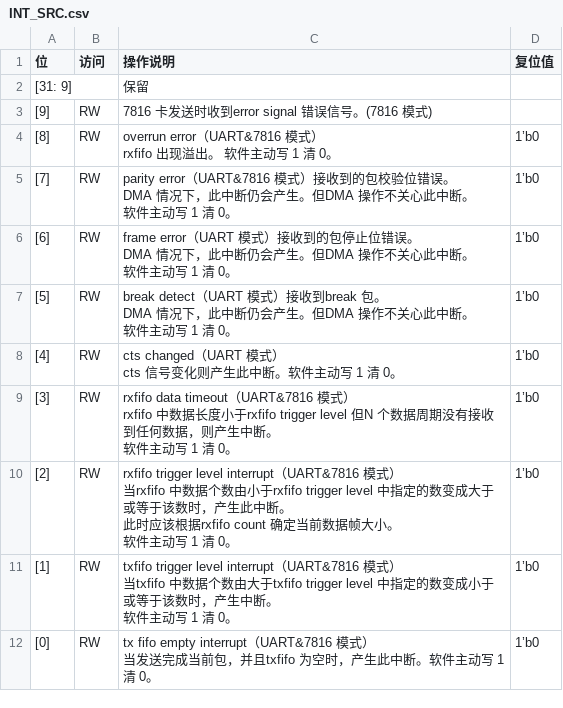
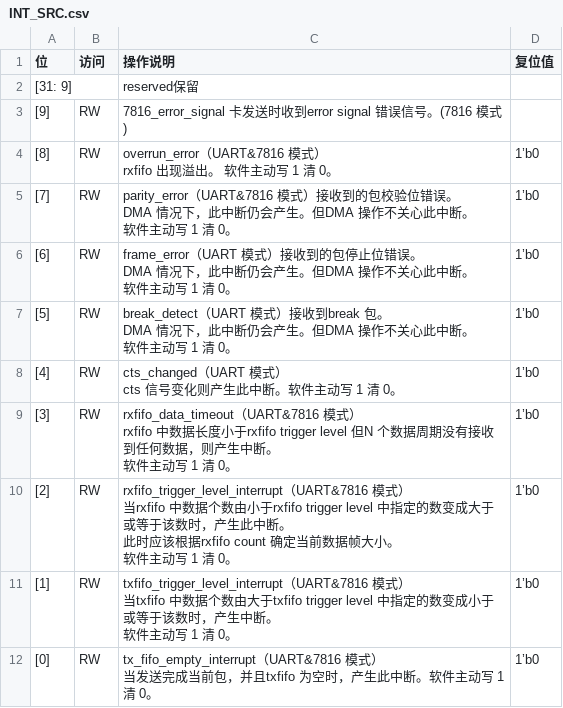
Before and after one commit to tiannian/w60x2svd, a CSV file: csvs/7816/INT_SRC.csv, drawn as a sheet.

```diff
--- a/csvs/7816/INT_SRC.csv
+++ b/csvs/7816/INT_SRC.csv
@@ -1,28 +1,28 @@
 位,访问,操作说明,复位值
-[31: 9],,保留,
-[9],RW,7816 卡发送时收到error signal 错误信号。(7816 模式),
-[8],RW,"overrun error（UART&7816 模式）
-rxfifo 出现溢出。 软件主动写 1 清 0。",1’b0
-[7],RW,"parity error（UART&7816 模式）接收到的包校验位错误。
-DMA 情况下，此中断仍会产生。但DMA 操作不关心此中断。
-软件主动写 1 清 0。",1’b0
-[6],RW,"frame error（UART 模式）接收到的包停止位错误。
-DMA 情况下，此中断仍会产生。但DMA 操作不关心此中断。
-软件主动写 1 清 0。",1’b0
-[5],RW,"break detect（UART 模式）接收到break 包。
-DMA 情况下，此中断仍会产生。但DMA 操作不关心此中断。
-软件主动写 1 清 0。",1’b0
-[4],RW,"cts changed（UART 模式）
-cts 信号变化则产生此中断。软件主动写 1 清 0。",1’b0
-[3],RW,"rxfifo data timeout（UART&7816 模式）
-rxfifo 中数据长度小于rxfifo trigger level 但N 个数据周期没有接收到任何数据，则产生中断。
-软件主动写 1 清 0。",1’b0
-[2],RW,"rxfifo trigger level interrupt（UART&7816 模式）
-当rxfifo 中数据个数由小于rxfifo trigger level 中指定的数变成大于或等于该数时，产生此中断。
-此时应该根据rxfifo count 确定当前数据帧大小。
-软件主动写 1 清 0。",1’b0
-[1],RW,"txfifo trigger level interrupt（UART&7816 模式）
-当txfifo 中数据个数由大于txfifo trigger level 中指定的数变成小于或等于该数时，产生中断。
-软件主动写 1 清 0。",1’b0
-[0],RW,"tx fifo empty interrupt（UART&7816 模式）
-当发送完成当前包，并且txfifo 为空时，产生此中断。软件主动写 1 清 0。",1’b0
+[31: 9],,reserved保留,
+[9],RW,7816_error_signal 卡发送时收到error signal 错误信号。(7816 模式),
+[8],RW,"overrun_error（UART&7816 模式）
+rxfifo 出现溢出。 软件主动写 1 清 0。",1’b0
+[7],RW,"parity_error（UART&7816 模式）接收到的包校验位错误。
+DMA 情况下，此中断仍会产生。但DMA 操作不关心此中断。
+软件主动写 1 清 0。",1’b0
+[6],RW,"frame_error（UART 模式）接收到的包停止位错误。
+DMA 情况下，此中断仍会产生。但DMA 操作不关心此中断。
+软件主动写 1 清 0。",1’b0
+[5],RW,"break_detect（UART 模式）接收到break 包。
+DMA 情况下，此中断仍会产生。但DMA 操作不关心此中断。
+软件主动写 1 清 0。",1’b0
+[4],RW,"cts_changed（UART 模式）
+cts 信号变化则产生此中断。软件主动写 1 清 0。",1’b0
+[3],RW,"rxfifo_data_timeout（UART&7816 模式）
+rxfifo 中数据长度小于rxfifo trigger level 但N 个数据周期没有接收到任何数据，则产生中断。
+软件主动写 1 清 0。",1’b0
+[2],RW,"rxfifo_trigger_level_interrupt（UART&7816 模式）
+当rxfifo 中数据个数由小于rxfifo trigger level 中指定的数变成大于或等于该数时，产生此中断。
+此时应该根据rxfifo count 确定当前数据帧大小。
+软件主动写 1 清 0。",1’b0
+[1],RW,"txfifo_trigger_level_interrupt（UART&7816 模式）
+当txfifo 中数据个数由大于txfifo trigger level 中指定的数变成小于或等于该数时，产生中断。
+软件主动写 1 清 0。",1’b0
+[0],RW,"tx_fifo_empty_interrupt（UART&7816 模式）
+当发送完成当前包，并且txfifo 为空时，产生此中断。软件主动写 1 清 0。",1’b0
```
Also changed, not shown: csvs/7816/AUTO_FLOW_CTRL.csv, csvs/7816/BAUD_RATE_CTRL.csv, 26 other files.
